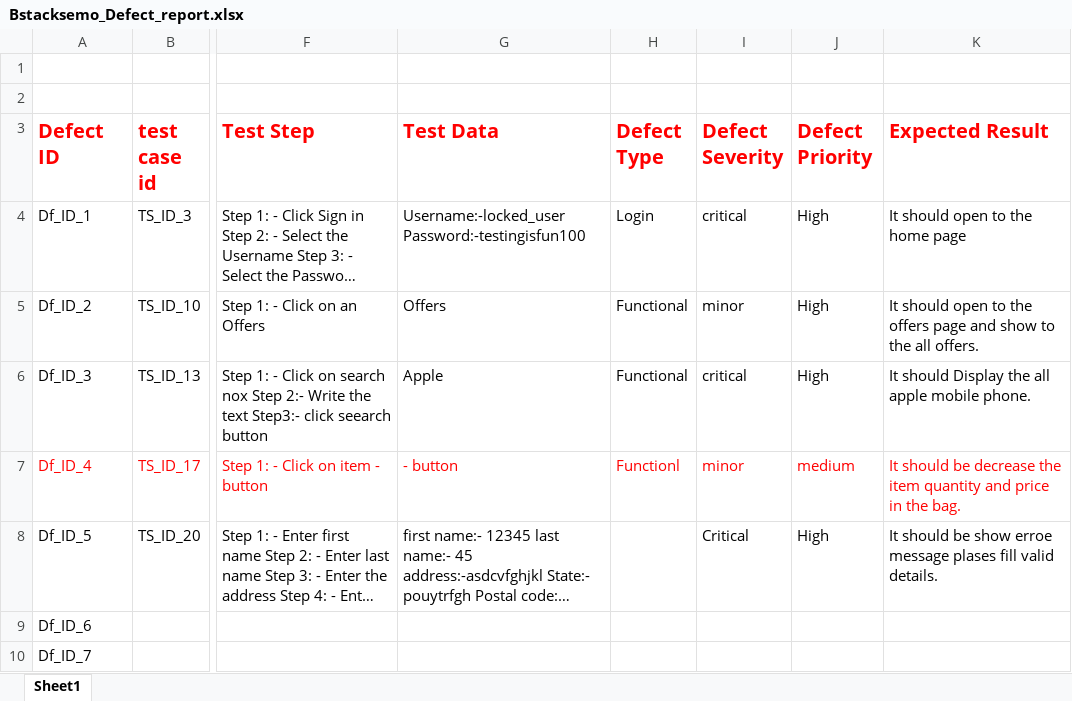
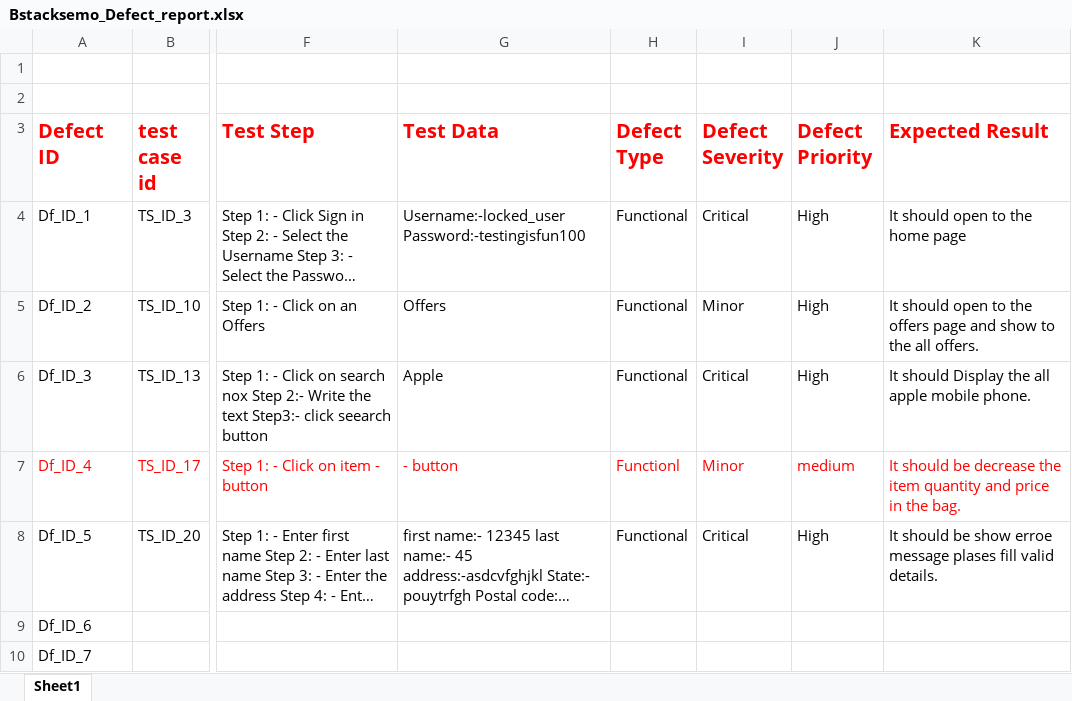
Before and after one commit to PranavPatil-03/Tops_My_Work, an Excel workbook: Project/B_Stack_Demo/Bstacksemo_Defect_report.xlsx, sheet Sheet1, drawn as a sheet; only a part is shown, gaps mark what is left out; long unchanged cells end in …; values as stored, in another font and other column widths than the file's, no borders; the diff names each change by its address in the sheet, - before the commit and + after, or states it on an @@ line.

```diff
--- a/Project/B_Stack_Demo/Bstacksemo_Defect_report.xlsx (sheet Sheet1)
+++ b/Project/B_Stack_Demo/Bstacksemo_Defect_report.xlsx (sheet Sheet1)
-H4 (Defect Type): Login
+H4 (Defect Type): Functional
-I4 (Defect Severity): critical
+I4 (Defect Severity): Critical
-I5 (Defect Severity): minor
+I5 (Defect Severity): Minor
-I6 (Defect Severity): critical
+I6 (Defect Severity): Critical
-I7 (Defect Severity): minor
+I7 (Defect Severity): Minor
-H8 (Defect Type): (empty)
+H8 (Defect Type): Functional
```
Also changed, not shown: Project/B_Stack_Demo/Bstackdemo_Testcases.xlsx.
